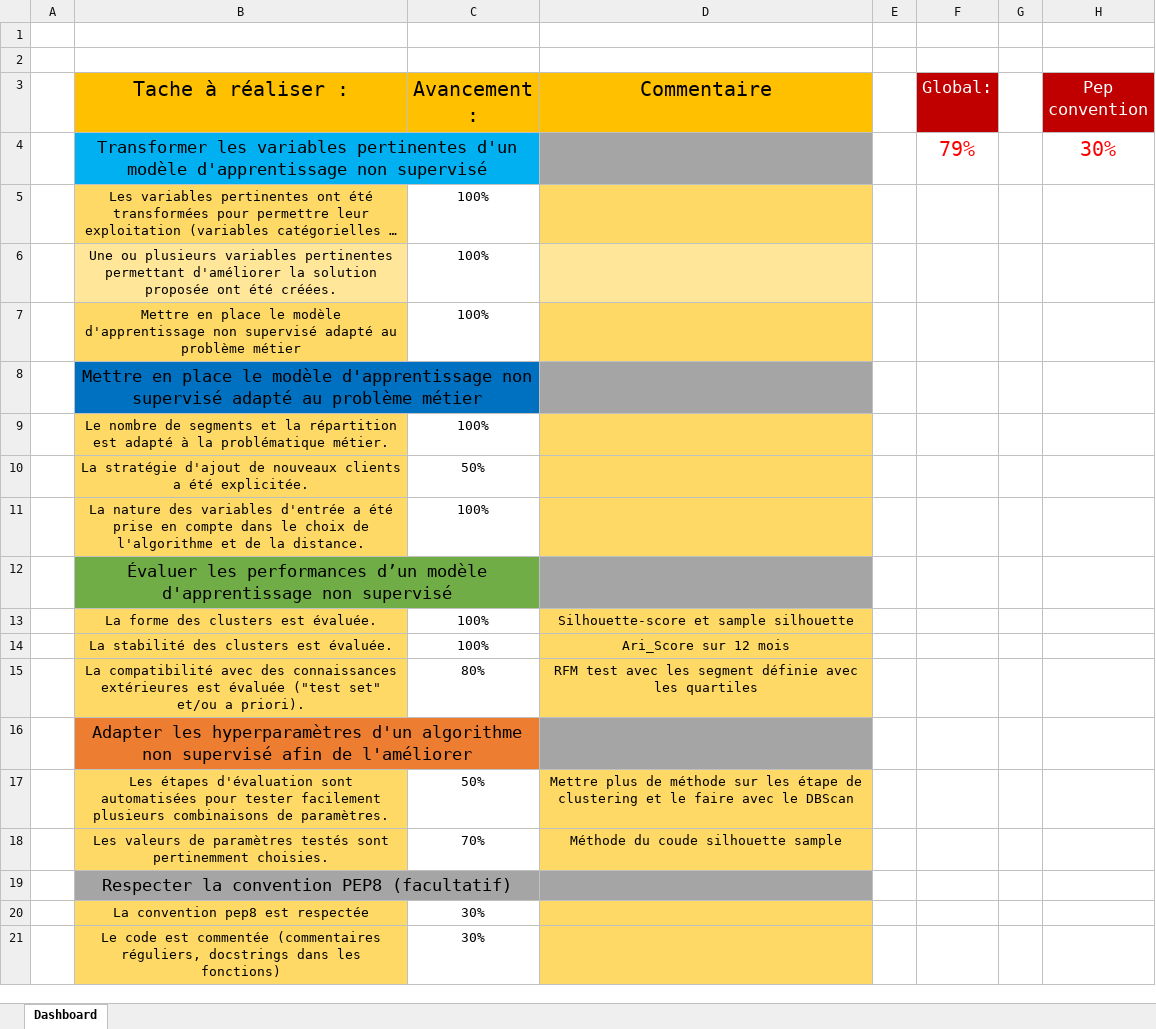
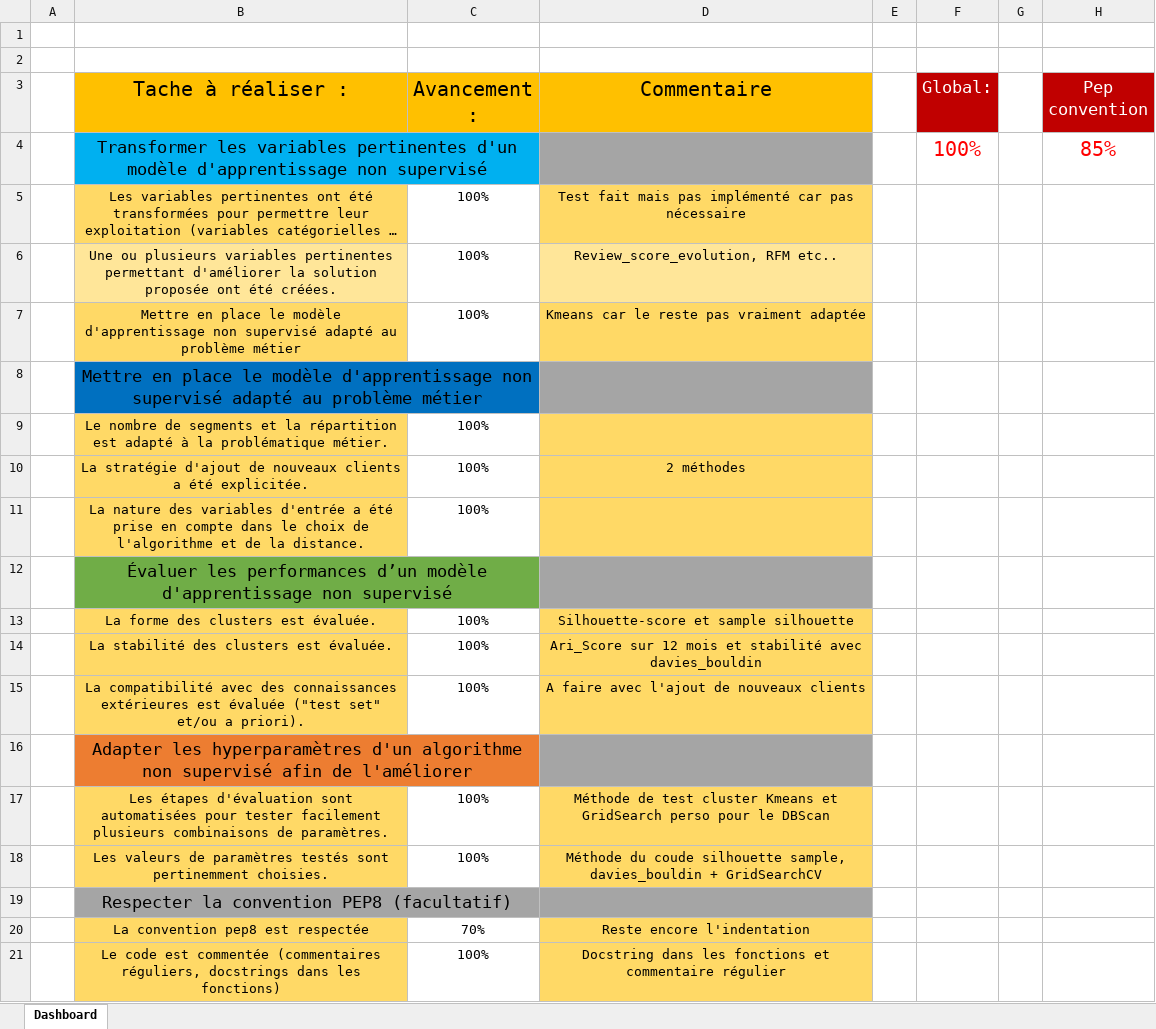
Before and after one commit to Seb-IX/Projet_5, an Excel workbook: Ressource/Avancement.xlsx, sheet Dashboard, drawn as a sheet; long unchanged cells end in …; values as stored, in another font and other column widths than the file's, no borders; conditional formats not drawn; removed rows and columns are numbered as before the commit, all else as after; the diff names each change by its address in the sheet, - before the commit and + after, or states it on an @@ line.

Commit message:
add new client done and clustering with PCA done, slide presentation in progress.

```diff
--- a/Ressource/Avancement.xlsx (sheet Dashboard)
+++ b/Ressource/Avancement.xlsx (sheet Dashboard)
-row 4:  | Transformer les variables pertinentes d'un modèle d'apprentissage non supervisé |  |  |  | 79% |  | 30%
+row 4:  | Transformer les variables pertinentes d'un modèle d'apprentissage non supervisé |  |  |  | 100% |  | 85%
-D5 (Commentaire): (empty)
+D5 (Commentaire): Test fait mais pas implémenté car pas nécessaire
-D6 (Commentaire): (empty)
+D6 (Commentaire): Review_score_evolution, RFM etc..
-D7 (Commentaire): (empty)
+D7 (Commentaire): Kmeans car le reste pas vraiment adaptée
-row 10:  | La stratégie d'ajout de nouveaux clients a été explicitée. | 50%
+row 10:  | La stratégie d'ajout de nouveaux clients a été explicitée. | 100% | 2 méthodes
-D14 (Commentaire): Ari_Score sur 12 mois
+D14 (Commentaire): Ari_Score sur 12 mois et stabilité avec davies_bouldin
-row 15:  | La compatibilité avec des connaissances extérieures est évaluée ("test set" et/ou a priori). | 80% | RFM test avec les segment définie avec les quartiles
+row 15:  | La compatibilité avec des connaissances extérieures est évaluée ("test set" et/ou a priori). | 100% | A faire avec l'ajout de nouveaux clients
-row 17:  | Les étapes d'évaluation sont automatisées pour tester facilement plusieurs combinaisons de paramètres. | 50% | Mettre plus de méthode sur les étape de clustering et le faire avec le DBScan
-row 18:  | Les valeurs de paramètres testés sont pertinemment choisies. | 70% | Méthode du coude silhouette sample
+row 17:  | Les étapes d'évaluation sont automatisées pour tester facilement plusieurs combinaisons de paramètres. | 100% | Méthode de test cluster Kmeans et GridSearch perso pour le DBScan
+row 18:  | Les valeurs de paramètres testés sont pertinemment choisies. | 100% | Méthode du coude silhouette sample, davies_bouldin + GridSearchCV
-row 20:  | La convention pep8 est respectée | 30%
-row 21:  | Le code est commentée (commentaires réguliers, docstrings dans les fonctions) | 30%
+row 20:  | La convention pep8 est respectée | 70% | Reste encore l'indentation
+row 21:  | Le code est commentée (commentaires réguliers, docstrings dans les fonctions) | 100% | Docstring dans les fonctions et commentaire régulier
```
Also changed, not shown: 11 other files.
